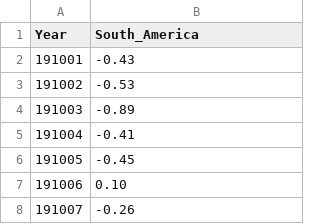
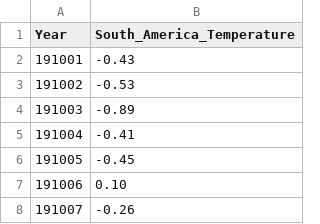
Before and after one commit to kgronek3/AdvVisR_Project, a CSV file: data/temp_SA_land.csv, drawn as a sheet; only a part is shown.

Commit message:
fix temp_SA_land.csv header

```diff
--- a/data/temp_SA_land.csv
+++ b/data/temp_SA_land.csv
@@ -1,2 +1,2 @@
-Year,South_America
+Year,South_America_Temperature
 191001,-0.43
```
